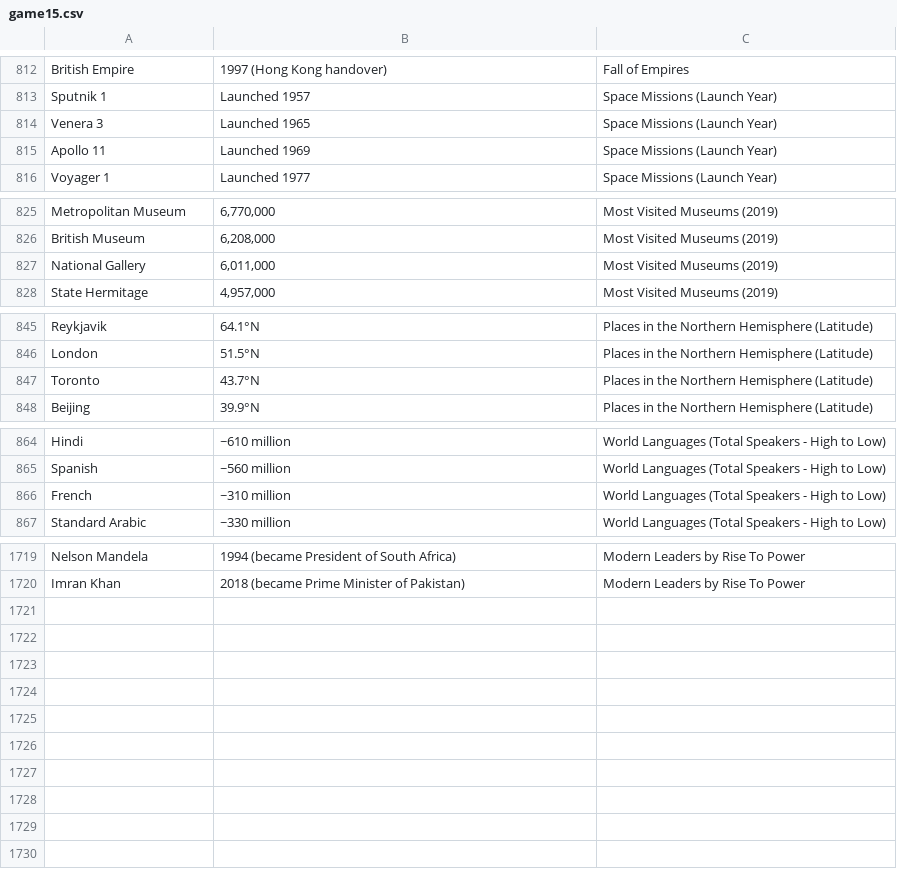
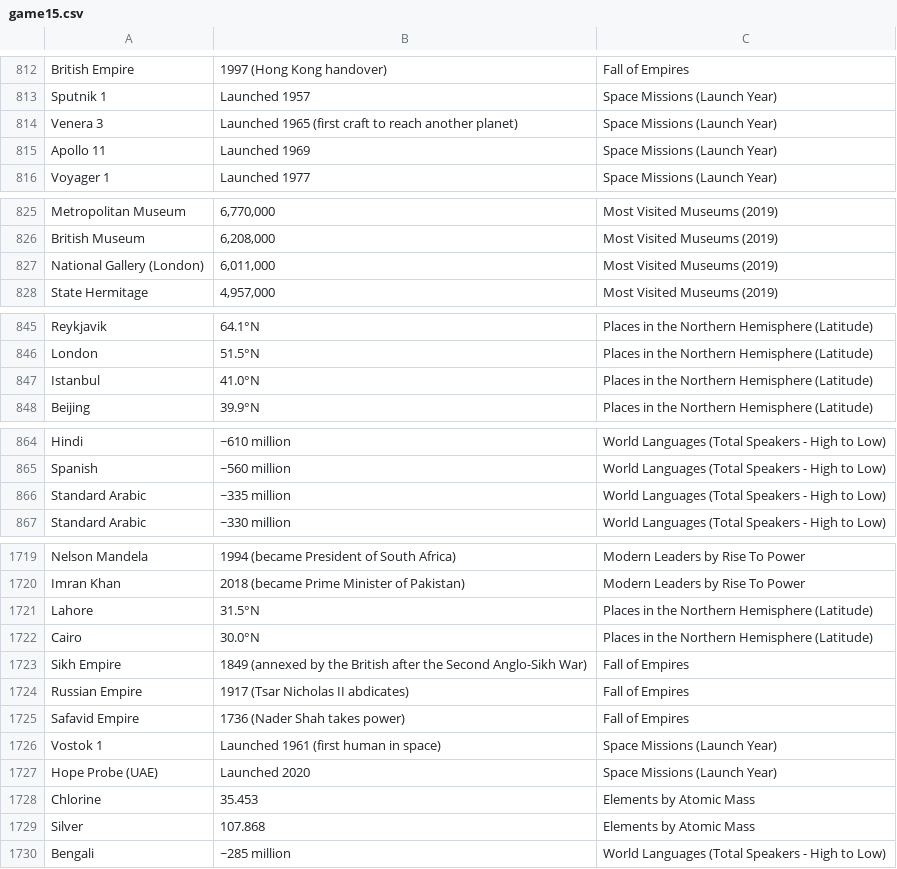
Before and after one commit to theshabab/jorbox, a CSV file: data/seed/data/game15.csv, drawn as a sheet; only a part is shown, gaps mark what is left out; the diff covers the shown part only.

```diff
--- a/data/seed/data/game15.csv
+++ b/data/seed/data/game15.csv
@@ -813,3 +813,3 @@ British Empire,1997 (Hong Kong handover),Fall of Empires
 Sputnik 1,Launched 1957,Space Missions (Launch Year)
-Venera 3,Launched 1965,Space Missions (Launch Year)
+Venera 3,Launched 1965 (first craft to reach another planet),Space Missions (Launch Year)
 Apollo 11,Launched 1969,Space Missions (Launch Year)
@@ -826,3 +826,3 @@ Metropolitan Museum,"6,770,000",Most Visited Museums (2019)
 British Museum,"6,208,000",Most Visited Museums (2019)
-National Gallery,"6,011,000",Most Visited Museums (2019)
+National Gallery (London),"6,011,000",Most Visited Museums (2019)
 State Hermitage,"4,957,000",Most Visited Museums (2019)
@@ -846,3 +846,3 @@ Reykjavik,64.1°N,Places in the Northern Hemisphere (Latitude)
 London,51.5°N,Places in the Northern Hemisphere (Latitude)
-Toronto,43.7°N,Places in the Northern Hemisphere (Latitude)
+Istanbul,41.0°N,Places in the Northern Hemisphere (Latitude)
 Beijing,39.9°N,Places in the Northern Hemisphere (Latitude)
@@ -865,3 +865,3 @@ Hindi,~610 million,World Languages (Total Speakers - High to Low)
 Spanish,~560 million,World Languages (Total Speakers - High to Low)
-French,~310 million,World Languages (Total Speakers - High to Low)
+Standard Arabic,~335 million,World Languages (Total Speakers - High to Low)
 Standard Arabic,~330 million,World Languages (Total Speakers - High to Low)
@@ -1720 +1720,11 @@ Nelson Mandela,1994 (became President of South Africa),Modern Leaders by Rise To
 Imran Khan,2018 (became Prime Minister of Pakistan),Modern Leaders by Rise To Power
+Lahore,31.5°N,Places in the Northern Hemisphere (Latitude)
+Cairo,30.0°N,Places in the Northern Hemisphere (Latitude)
+Sikh Empire,1849 (annexed by the British after the Second Anglo-Sikh War),Fall of Empires
+Russian Empire,1917 (Tsar Nicholas II abdicates),Fall of Empires
+Safavid Empire,1736 (Nader Shah takes power),Fall of Empires
+Vostok 1,Launched 1961 (first human in space),Space Missions (Launch Year)
+Hope Probe (UAE),Launched 2020,Space Missions (Launch Year)
+Chlorine,35.453,Elements by Atomic Mass
+Silver,107.868,Elements by Atomic Mass
+Bengali,~285 million,World Languages (Total Speakers - High to Low)
```
Also changed, not shown: 1 edited cell elsewhere in this file, data/seed/data/game3.csv, data/seed/data/game7.csv, 5 other files.
